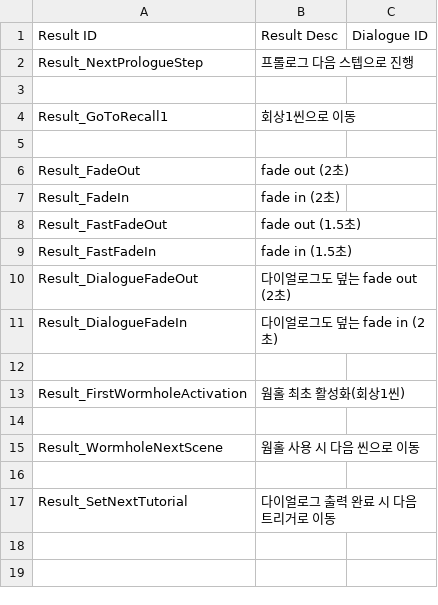
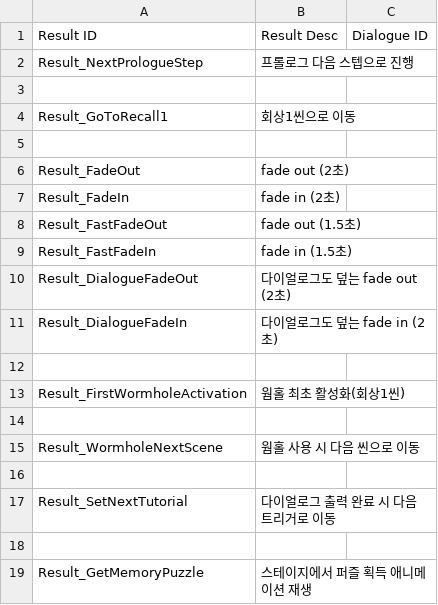
Before and after one commit to zen0113/FourFootsteps, a CSV file: Assets/Resources/Datas/results.csv, drawn as a sheet; the diff names each change by its address in the sheet, - before the commit and + after, or states it on an @@ line.

Commit message:
Feat: 퍼즐 획득 애니메이션 추가
- EventMemoryPuzzle1 이 실행되어 퍼즐 획득 애니메이션 다 재생된 후 다음 회상(꿈) 씬으로 이동되게 수정 및 추가

```diff
--- a/Assets/Resources/Datas/results.csv
+++ b/Assets/Resources/Datas/results.csv
+row 18: (empty)
+row 19: Result_GetMemoryPuzzle | 스테이지에서 퍼즐 획득 애니메이션 재생
```
Also changed, not shown: Assets/Resources/Datas/events.csv, Assets/Resources/Datas/variables.csv, 8 other files.
